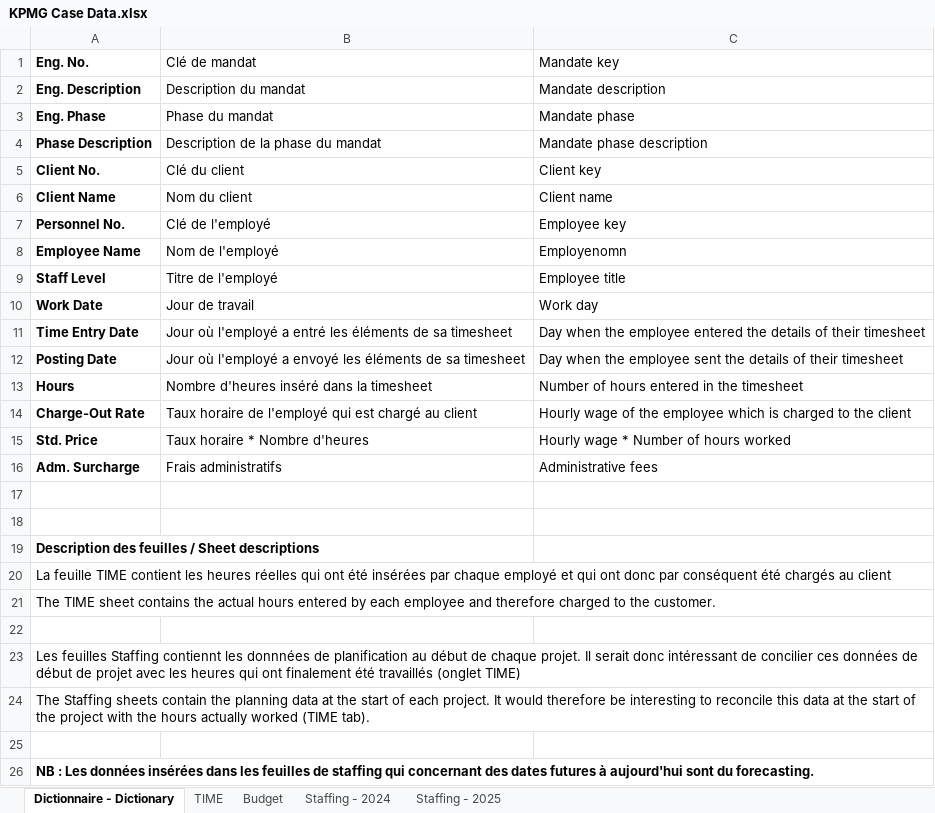
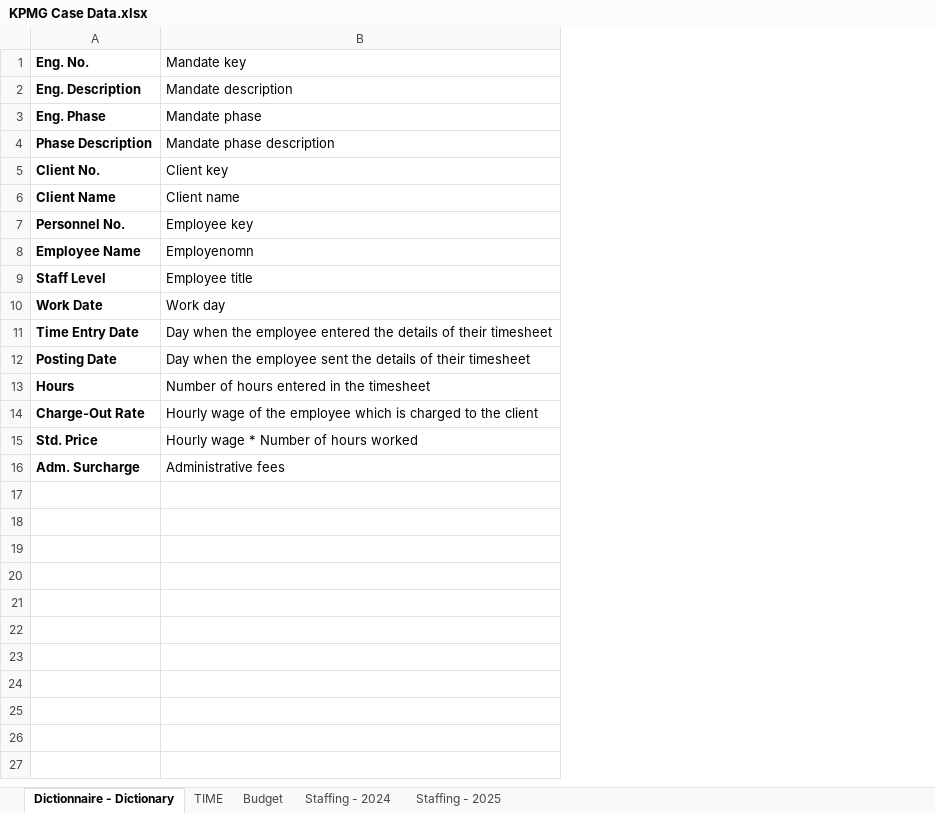
Before and after one commit to vibqetowi/2025-KPMG-Data-Challenge, an Excel workbook: Documentation/KPMG Case Data.xlsx, sheet Dictionnaire - Dictionary, drawn as a sheet; values as stored, in another font and other column widths than the file's, no borders; the diff names each change by its address in the sheet, - before the commit and + after, or states it on an @@ line.

```diff
--- a/Documentation/KPMG Case Data.xlsx (sheet Dictionnaire - Dictionary)
+++ b/Documentation/KPMG Case Data.xlsx (sheet Dictionnaire - Dictionary)
-column B (Clé de mandat), rows 2-16: Description du mandat | Phase du mandat | Description de la phase du mandat | Clé du client | Nom du client | Clé de l'employé | Nom de l'employé | Titre de l'employé | Jour de travail | Jour où l'employé a entré les éléments de sa timesheet | Jour où l'employé a envoyé les éléments de sa timesheet | Nombre d'heures inséré dans la timesheet | Taux horaire de l'employé qui est chargé au client | Taux horaire * Nombre d'heures | Frais administratifs
-row 17: (empty)
-row 18: (empty)
-row 19: Description des feuilles / Sheet descriptions
-row 20: La feuille TIME contient les heures réelles qui ont été insérées par chaque employé et qui ont donc par conséquent été chargés au client
-row 21: The TIME sheet contains the actual hours entered by each employee and therefore charged to the customer.
-row 22: (empty)
-row 23: Les feuilles Staffing contiennt les donnnées de planification au début de chaque projet. Il serait donc intéressant de concilier ces données de début de projet avec les heures qui ont finalement été travaillés (onglet TIME)
-row 24: The Staffing sheets contain the planning data at the start of each project. It would therefore be interesting to reconcile this data at the start of the project with the hours actually worked (TIME tab).
-row 25: (empty)
-row 26: NB : Les données insérées dans les feuilles de staffing qui concernant des dates futures à aujourd'hui sont du forecasting.
```
Also changed, not shown: sheet TIME, sheet Staffing - 2025, sheet Staffing - 2024, sheet Budget, charts or pictures, 18 other files.
